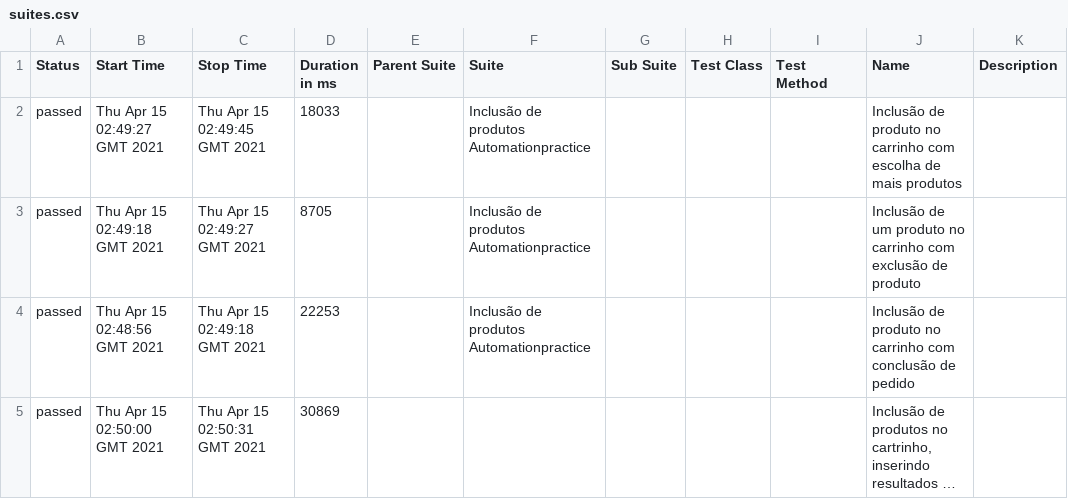
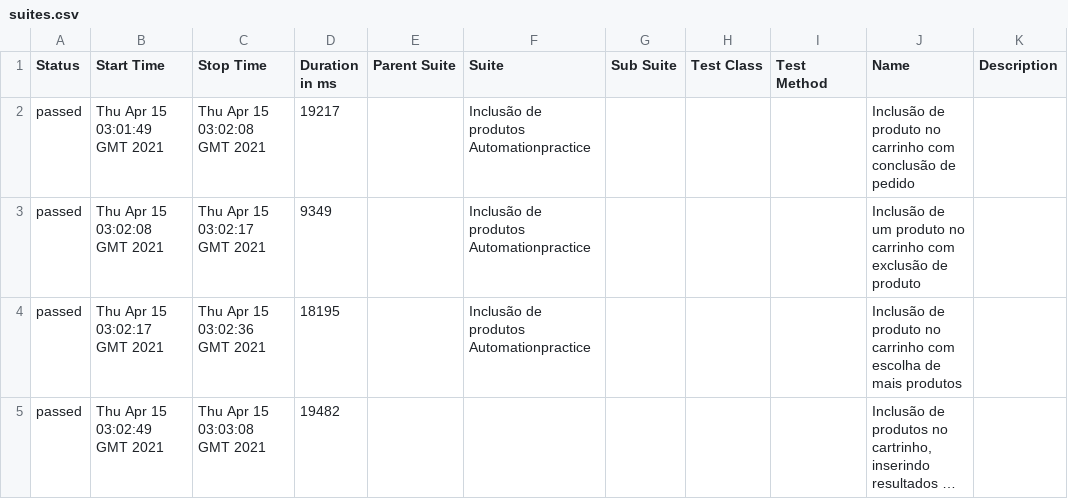
Before and after one commit to QuintilianoNery/DesafioCypressQA, a CSV file: data/suites.csv, drawn as a sheet; long unchanged cells end in …; the diff names each change by its address in the sheet, - before the commit and + after, or states it on an @@ line.

```diff
--- a/data/suites.csv
+++ b/data/suites.csv
-B2 (Start Time): Thu Apr 15 02:49:27 GMT 2021
+B2 (Start Time): Thu Apr 15 03:01:49 GMT 2021
-C2 (Stop Time): Thu Apr 15 02:49:45 GMT 2021
+C2 (Stop Time): Thu Apr 15 03:02:08 GMT 2021
-D2 (Duration in ms): 18033
+D2 (Duration in ms): 19217
-J2 (Name): …carrinho com escolha de mais produtos
+J2 (Name): …carrinho com conclusão de pedido
-B3 (Start Time): Thu Apr 15 02:49:18 GMT 2021
+B3 (Start Time): Thu Apr 15 03:02:08 GMT 2021
-C3 (Stop Time): Thu Apr 15 02:49:27 GMT 2021
+C3 (Stop Time): Thu Apr 15 03:02:17 GMT 2021
-D3 (Duration in ms): 8705
+D3 (Duration in ms): 9349
-B4 (Start Time): Thu Apr 15 02:48:56 GMT 2021
+B4 (Start Time): Thu Apr 15 03:02:17 GMT 2021
-C4 (Stop Time): Thu Apr 15 02:49:18 GMT 2021
+C4 (Stop Time): Thu Apr 15 03:02:36 GMT 2021
-D4 (Duration in ms): 22253
+D4 (Duration in ms): 18195
-J4 (Name): …carrinho com conclusão de pedido
+J4 (Name): …carrinho com escolha de mais produtos
-B5 (Start Time): Thu Apr 15 02:50:00 GMT 2021
+B5 (Start Time): Thu Apr 15 03:02:49 GMT 2021
-C5 (Stop Time): Thu Apr 15 02:50:31 GMT 2021
+C5 (Stop Time): Thu Apr 15 03:03:08 GMT 2021
-D5 (Duration in ms): 30869
+D5 (Duration in ms): 19482
```
Also changed, not shown: 17 other files.
